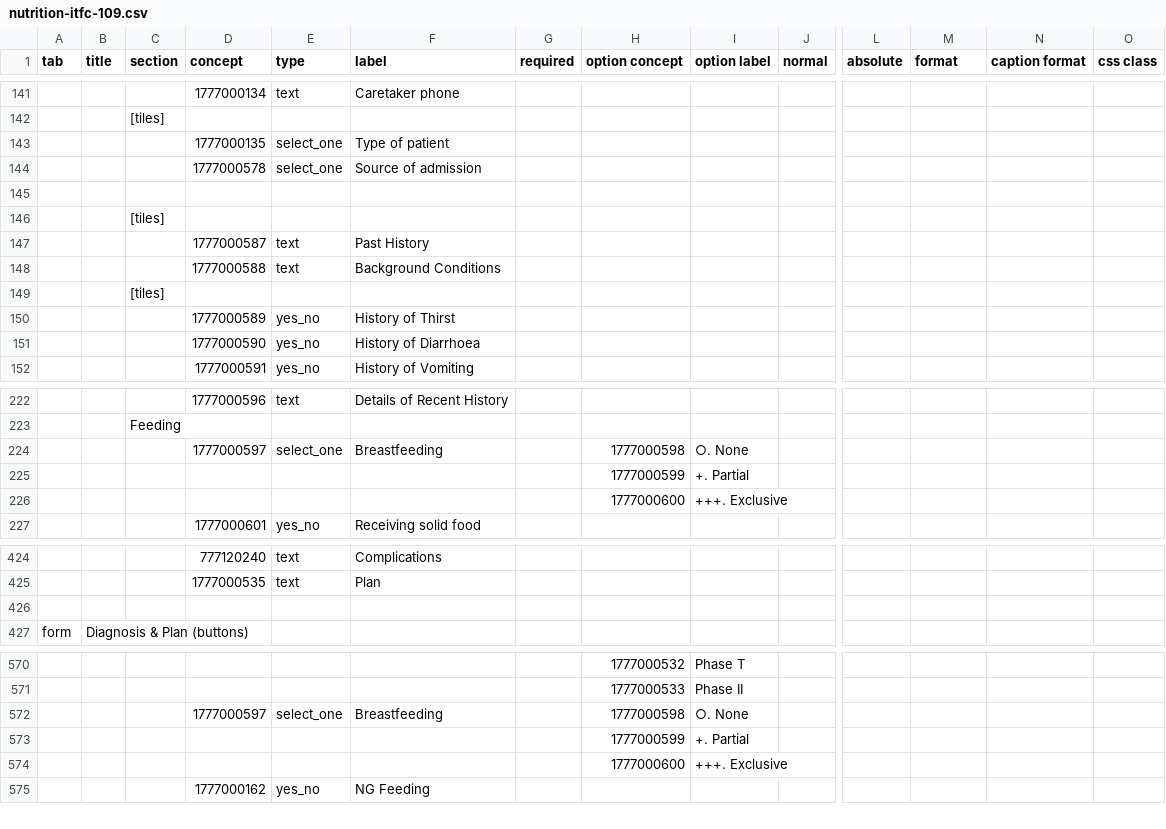
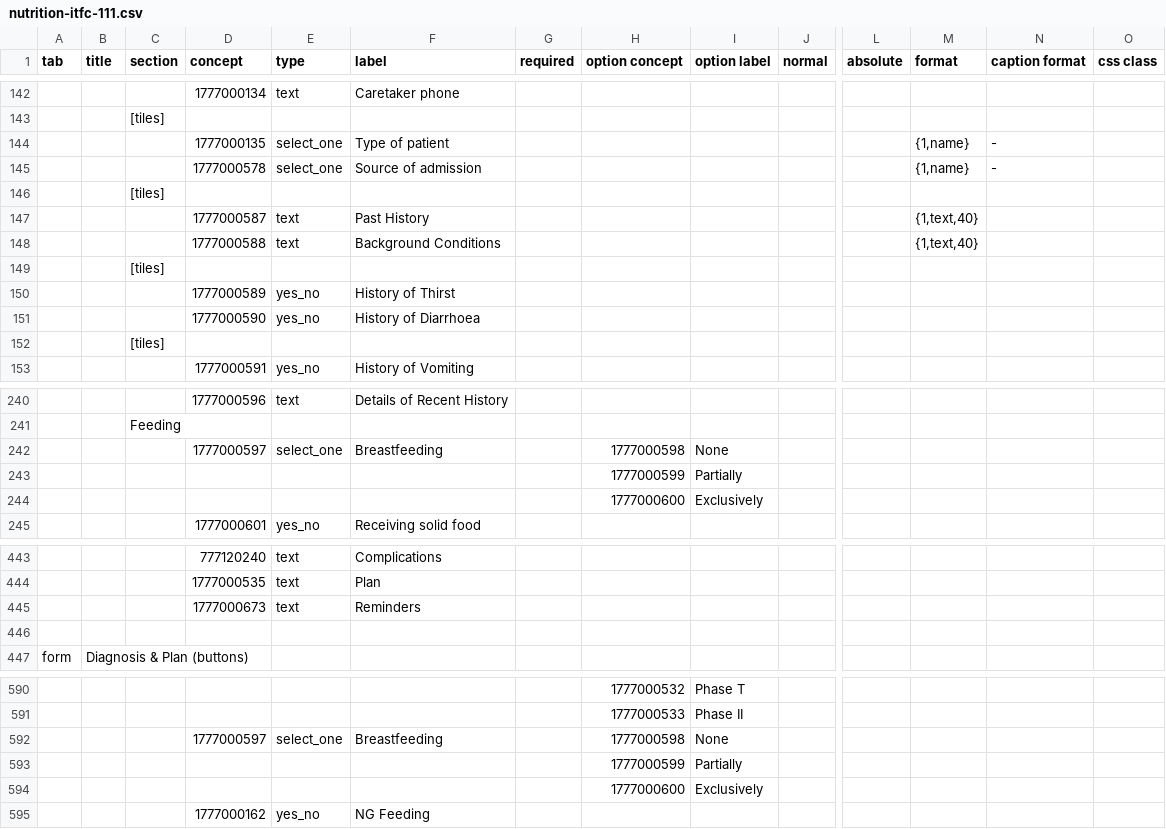
Before and after one commit to projectbuendia/profiles, a CSV file: nutrition-itfc-111.csv (was nutrition-itfc-109.csv), drawn as a sheet; only a part is shown, gaps mark what is left out; removed rows and columns are numbered as before the commit, all else as after; rows hold the shown columns only; the diff covers the shown part only; the diff names each change by its address in the sheet, - before the commit and + after, or states it on an @@ line.

```diff
--- a/nutrition-itfc-109.csv
+++ b/nutrition-itfc-111.csv
-M144:M145 (format): (empty)
+M144:M145 (format): {1,name}
-N144:N145 (caption format): (empty)
+N144:N145 (caption format): -
-row 145: (empty)
-M147:M148 (format): (empty)
+M147:M148 (format): {1,text,40}
@@ row 172 moved to row 152: [tiles] @@
-I242 (option label): ○. None
+I242 (option label): None
-I243 (option label): +. Partial
+I243 (option label): Partially
-I244 (option label): +++. Exclusive
+I244 (option label): Exclusively
+row 445:  |  |  | 1777000673 | text | Reminders
-I592 (option label): ○. None
+I592 (option label): None
-I593 (option label): +. Partial
+I593 (option label): Partially
-I594 (option label): +++. Exclusive
+I594 (option label): Exclusively
```
Also changed, not shown: 25 added rows, 4 removed rows, 3 moved rows and 35 edited cells elsewhere in this file.
